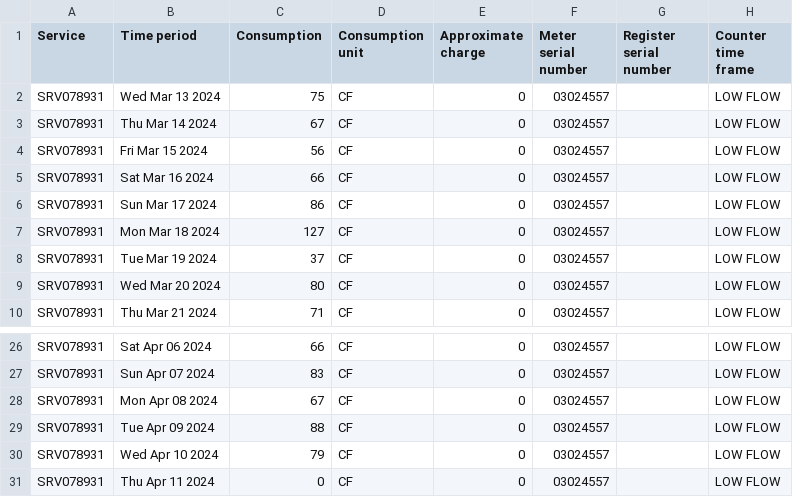
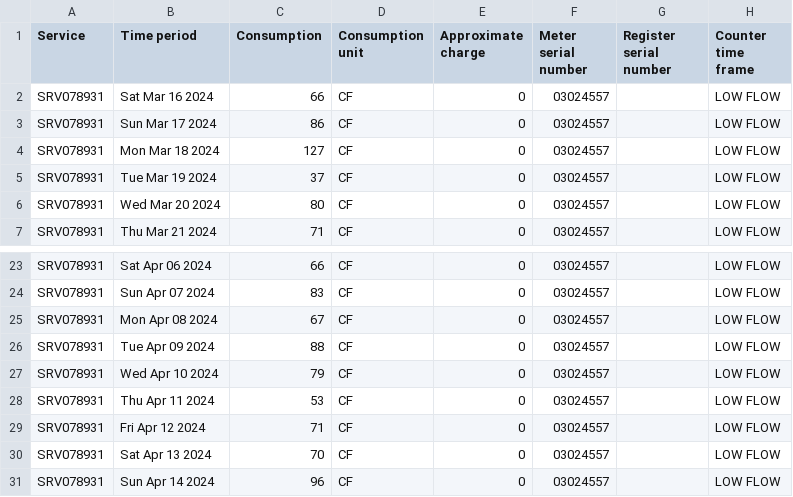
Before and after one commit to waterusage/datagopm, a CSV file: 11_f.csv, drawn as a sheet; only a part is shown, gaps mark what is left out.

```diff
--- a/11_f.csv
+++ b/11_f.csv
@@ -1,5 +1,2 @@
 Service,Time period,Consumption,Consumption unit,Approximate charge,Meter serial number,Register serial number,Counter time frame
-SRV078931,Wed Mar 13 2024,75,CF,0,03024557,,LOW FLOW
-SRV078931,Thu Mar 14 2024,67,CF,0,03024557,,LOW FLOW
-SRV078931,Fri Mar 15 2024,56,CF,0,03024557,,LOW FLOW
 SRV078931,Sat Mar 16 2024,66,CF,0,03024557,,LOW FLOW
@@ -30,2 +27,5 @@ SRV078931,Tue Apr 09 2024,88,CF,0,03024557,,LOW FLOW
 SRV078931,Wed Apr 10 2024,79,CF,0,03024557,,LOW FLOW
-SRV078931,Thu Apr 11 2024,0,CF,0,03024557,,LOW FLOW
+SRV078931,Thu Apr 11 2024,53,CF,0,03024557,,LOW FLOW
+SRV078931,Fri Apr 12 2024,71,CF,0,03024557,,LOW FLOW
+SRV078931,Sat Apr 13 2024,70,CF,0,03024557,,LOW FLOW
+SRV078931,Sun Apr 14 2024,96,CF,0,03024557,,LOW FLOW
```
Also changed, not shown: 17_l.csv, 194_b.csv, 17 other files.
